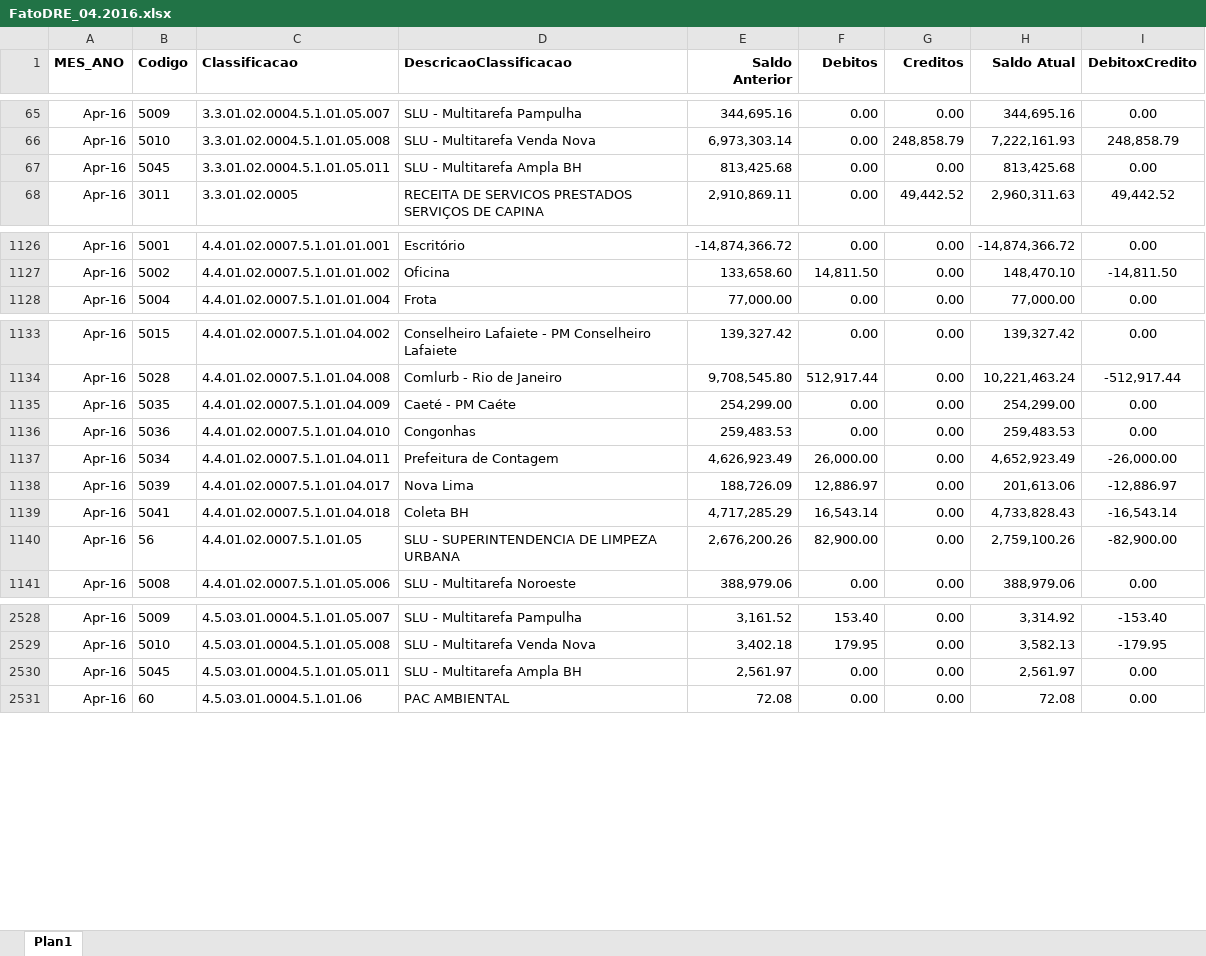
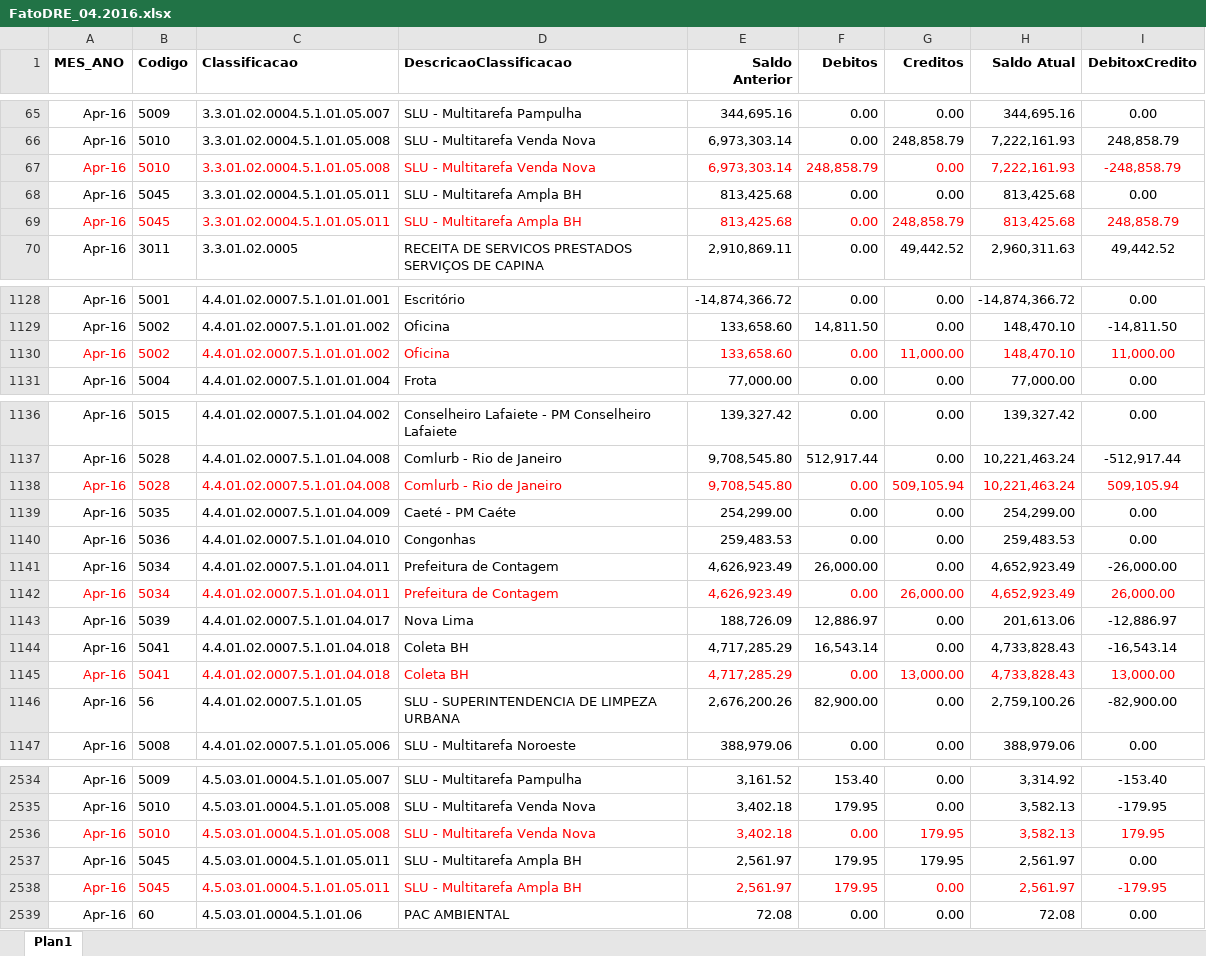
Before and after one commit to paulosolid/LocalixProject, an Excel workbook: Files Data Source/FatoDRE_04.2016.xlsx, sheet Plan1, drawn as a sheet; only a part is shown, gaps mark what is left out; values as stored, in another font and other column widths than the file's, no borders; addresses are those after the commit; the diff names each change by its address in the sheet, - before the commit and + after, or states it on an @@ line.

```diff
--- a/Files Data Source/FatoDRE_04.2016.xlsx (sheet Plan1)
+++ b/Files Data Source/FatoDRE_04.2016.xlsx (sheet Plan1)
+row 67: Apr-16 | 5010 | 3.3.01.02.0004.5.1.01.05.008 | SLU - Multitarefa Venda Nova | 6,973,303.14 | 248,858.79 | 0.00 | 7,222,161.93 | -248,858.79
+row 69: Apr-16 | 5045 | 3.3.01.02.0004.5.1.01.05.011 | SLU - Multitarefa Ampla BH | 813,425.68 | 0.00 | 248,858.79 | 813,425.68 | 248,858.79
+row 1130: Apr-16 | 5002 | 4.4.01.02.0007.5.1.01.01.002 | Oficina | 133,658.60 | 0.00 | 11,000.00 | 148,470.10 | 11,000.00
+row 1138: Apr-16 | 5028 | 4.4.01.02.0007.5.1.01.04.008 | Comlurb - Rio de Janeiro | 9,708,545.80 | 0.00 | 509,105.94 | 10,221,463.24 | 509,105.94
+row 1142: Apr-16 | 5034 | 4.4.01.02.0007.5.1.01.04.011 | Prefeitura de Contagem | 4,626,923.49 | 0.00 | 26,000.00 | 4,652,923.49 | 26,000.00
+row 1145: Apr-16 | 5041 | 4.4.01.02.0007.5.1.01.04.018 | Coleta BH | 4,717,285.29 | 0.00 | 13,000.00 | 4,733,828.43 | 13,000.00
+row 2536: Apr-16 | 5010 | 4.5.03.01.0004.5.1.01.05.008 | SLU - Multitarefa Venda Nova | 3,402.18 | 0.00 | 179.95 | 3,582.13 | 179.95
-F2537 (Debitos): 0.00
+F2537 (Debitos): 179.95
-G2537 (Creditos): 0.00
+G2537 (Creditos): 179.95
+row 2538: Apr-16 | 5045 | 4.5.03.01.0004.5.1.01.05.011 | SLU - Multitarefa Ampla BH | 2,561.97 | 179.95 | 0.00 | 2,561.97 | -179.95
```
Also changed, not shown: formulas that keep their value, Files Data Source/FatoDRE_02.2015.xlsx, Files Data Source/FatoDRE_05.2016.xlsx, 32 other files.
